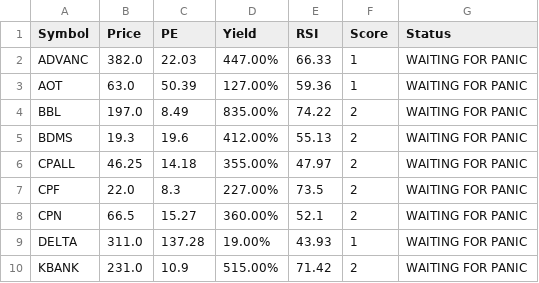
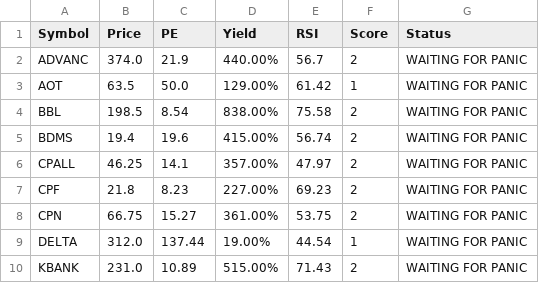
Before and after one commit to dcce-dccre/thai-stock-scanner, a CSV file: data.csv, drawn as a sheet; only a part is shown; the diff covers the shown part only.

```diff
--- a/data.csv
+++ b/data.csv
@@ -1,10 +1,10 @@
 Symbol,Price,PE,Yield,RSI,Score,Status
-ADVANC,382.0,22.03,447.00%,66.33,1,WAITING FOR PANIC
-AOT,63.0,50.39,127.00%,59.36,1,WAITING FOR PANIC
-BBL,197.0,8.49,835.00%,74.22,2,WAITING FOR PANIC
-BDMS,19.3,19.6,412.00%,55.13,2,WAITING FOR PANIC
-CPALL,46.25,14.18,355.00%,47.97,2,WAITING FOR PANIC
-CPF,22.0,8.3,227.00%,73.5,2,WAITING FOR PANIC
-CPN,66.5,15.27,360.00%,52.1,2,WAITING FOR PANIC
-DELTA,311.0,137.28,19.00%,43.93,1,WAITING FOR PANIC
-KBANK,231.0,10.9,515.00%,71.42,2,WAITING FOR PANIC
+ADVANC,374.0,21.9,440.00%,56.7,2,WAITING FOR PANIC
+AOT,63.5,50.0,129.00%,61.42,1,WAITING FOR PANIC
+BBL,198.5,8.54,838.00%,75.58,2,WAITING FOR PANIC
+BDMS,19.4,19.6,415.00%,56.74,2,WAITING FOR PANIC
+CPALL,46.25,14.1,357.00%,47.97,2,WAITING FOR PANIC
+CPF,21.8,8.23,227.00%,69.23,2,WAITING FOR PANIC
+CPN,66.75,15.27,361.00%,53.75,2,WAITING FOR PANIC
+DELTA,312.0,137.44,19.00%,44.54,1,WAITING FOR PANIC
+KBANK,231.0,10.89,515.00%,71.43,2,WAITING FOR PANIC
```
Also changed, not shown: 1 added row and 18 edited cells elsewhere in this file.
